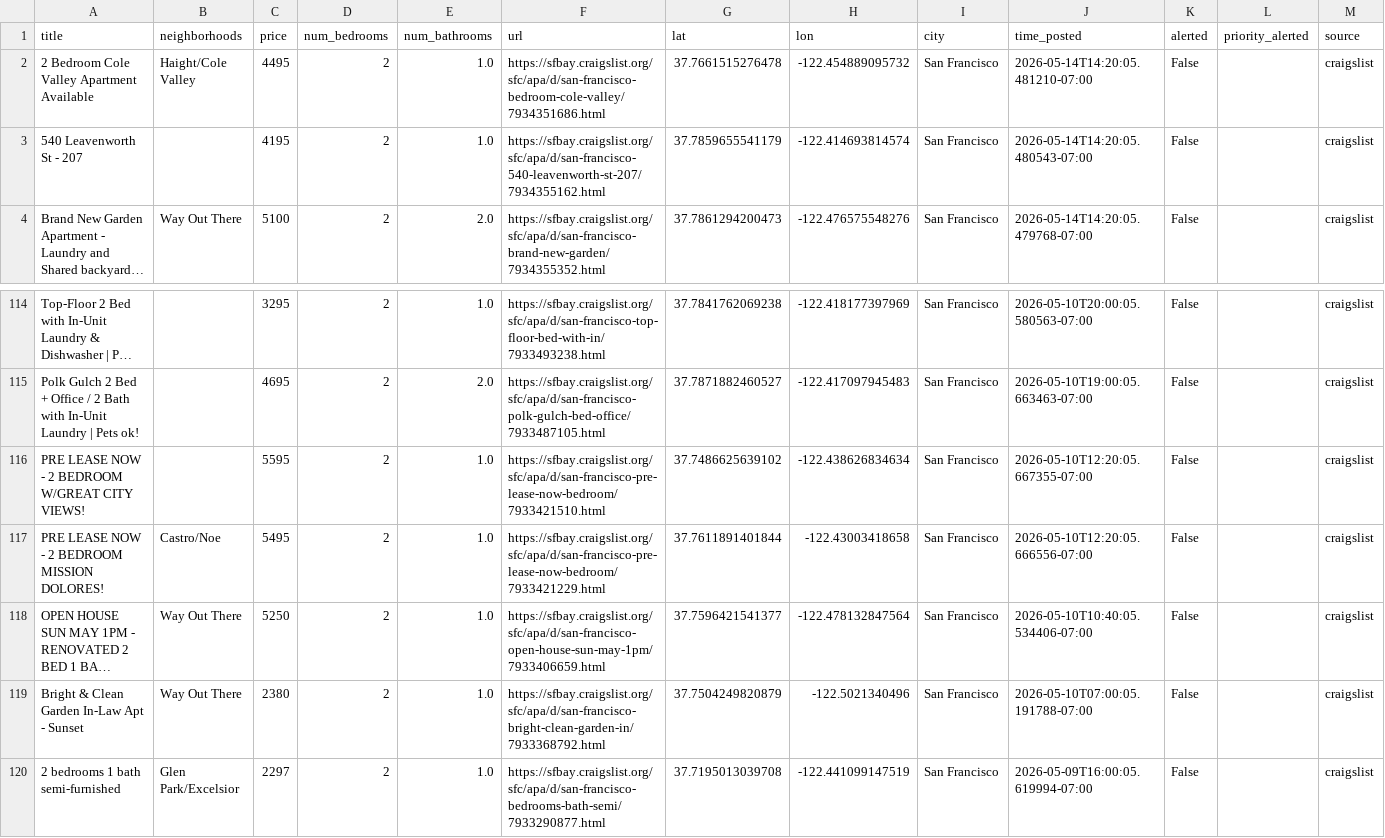
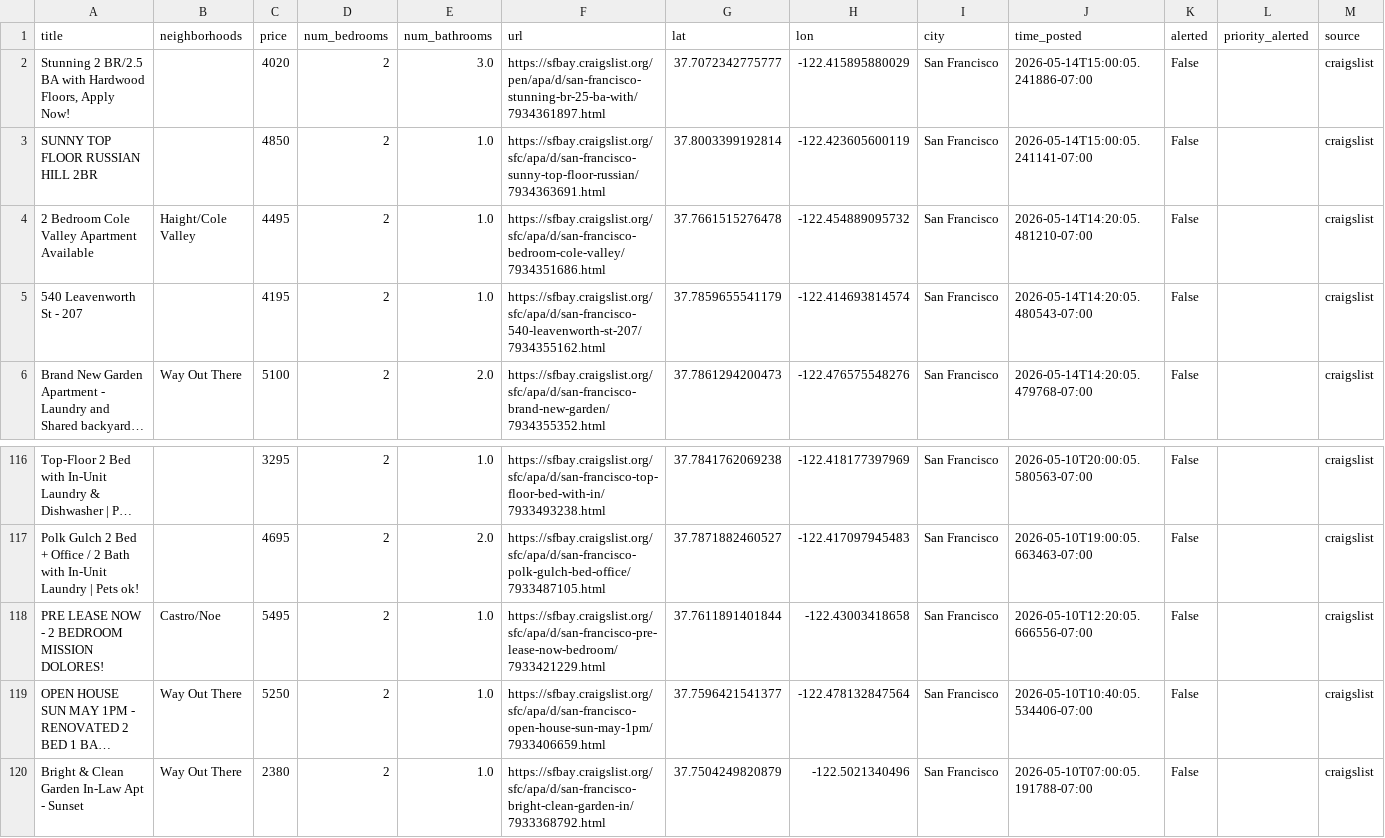
Before and after one commit to dHbdHbdHb/craigslist_alert, a CSV file: craigslist_data/listings_active.csv, drawn as a sheet; only a part is shown, gaps mark what is left out; the shorter side is filled out with more unchanged rows; long unchanged cells end in …; removed rows and columns are numbered as before the commit, all else as after; rows hold the shown columns only; the diff names each change by its address in the sheet, - before the commit and + after, or states it on an @@ line.

Commit message:
Auto-update listings: 2026-05-14 15:02:06

```diff
--- a/craigslist_data/listings_active.csv
+++ b/craigslist_data/listings_active.csv
+row 2: Stunning 2 BR/2.5 BA with Hardwood Floors, Apply Now! |  | 4020 | 2 | 3.0 | https://sfbay.craigslist.org/pen/apa/d/san-francisco-stunning-br-25-ba-with/7934361897.html | 37.7072342775777 | -122.415895880029 | San Francisco | 2026-05-14T15:00:05.241886-07:00 | False |  | craigslist
+row 3: SUNNY TOP FLOOR RUSSIAN HILL 2BR |  | 4850 | 2 | 1.0 | https://sfbay.craigslist.org/sfc/apa/d/san-francisco-sunny-top-floor-russian/7934363691.html | 37.8003399192814 | -122.423605600119 | San Francisco | 2026-05-14T15:00:05.241141-07:00 | False |  | craigslist
-row 116: PRE LEASE NOW - 2 BEDROOM W/GREAT CITY VIEWS! |  | 5595 | 2 | 1.0 | https://sfbay.craigslist.org/sfc/apa/d/san-francisco-pre-lease-now-bedroom/7933421510.html | 37.7486625639102 | -122.438626834634 | San Francisco | 2026-05-10T12:20:05.667355-07:00 | False |  | craigslist
```
Also changed, not shown: 1 other file.
